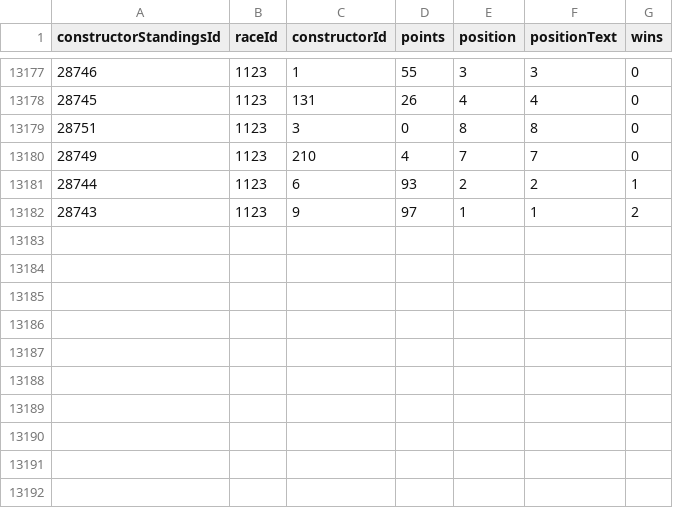
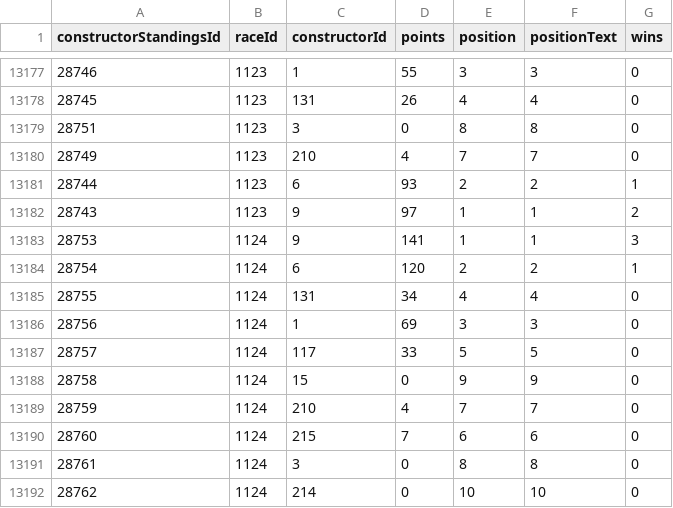
Before and after one commit to vkbansal/formula1-app, a CSV file: _data/constructor_standings.csv, drawn as a sheet; only a part is shown, gaps mark what is left out; the diff names each change by its address in the sheet, - before the commit and + after, or states it on an @@ line.

```diff
--- a/_data/constructor_standings.csv
+++ b/_data/constructor_standings.csv
+row 13183: 28753 | 1124 | 9 | 141 | 1 | 1 | 3
+row 13184: 28754 | 1124 | 6 | 120 | 2 | 2 | 1
+row 13185: 28755 | 1124 | 131 | 34 | 4 | 4 | 0
+row 13186: 28756 | 1124 | 1 | 69 | 3 | 3 | 0
+row 13187: 28757 | 1124 | 117 | 33 | 5 | 5 | 0
+row 13188: 28758 | 1124 | 15 | 0 | 9 | 9 | 0
+row 13189: 28759 | 1124 | 210 | 4 | 7 | 7 | 0
+row 13190: 28760 | 1124 | 215 | 7 | 6 | 6 | 0
+row 13191: 28761 | 1124 | 3 | 0 | 8 | 8 | 0
+row 13192: 28762 | 1124 | 214 | 0 | 10 | 10 | 0
```
Also changed, not shown: _data/constructor_results.csv, _data/driver_standings.csv, 36 other files.
